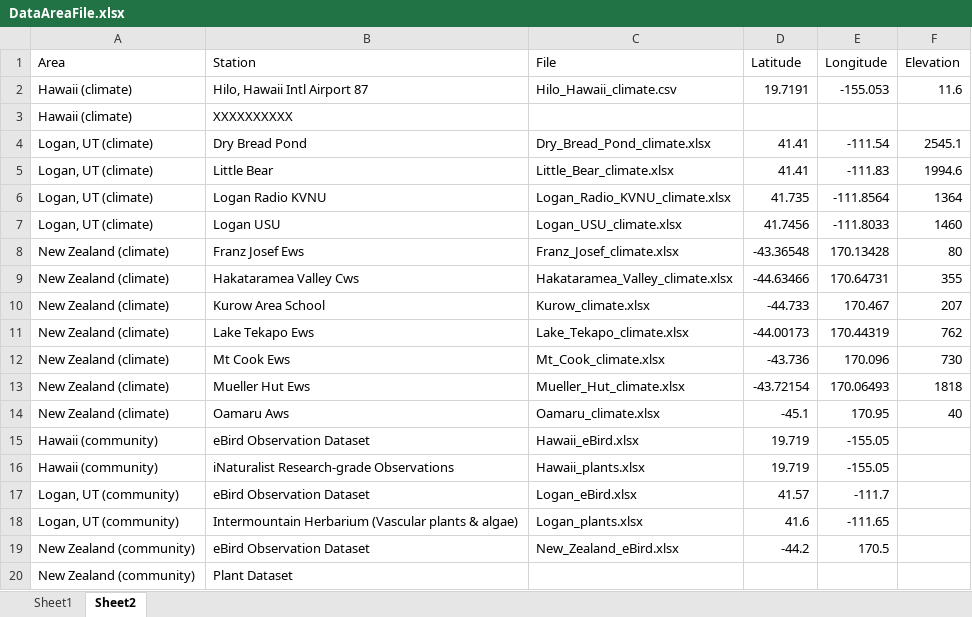
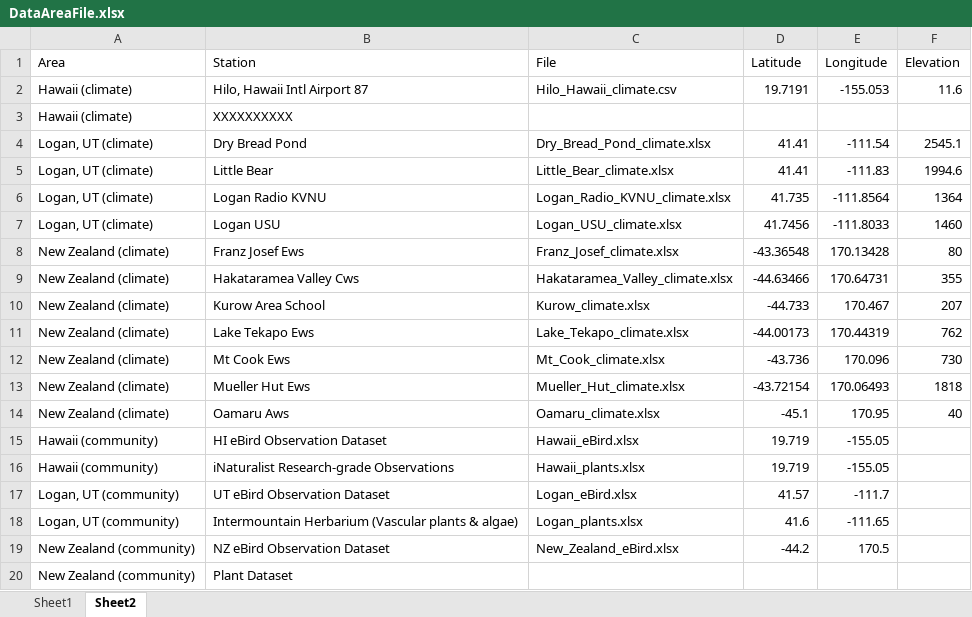
Before and after one commit to climateBrowser/climate_browser, an Excel workbook: data/DataAreaFile.xlsx, sheet Sheet2, drawn as a sheet; values as stored, in another font and other column widths than the file's, no borders; the diff names each change by its address in the sheet, - before the commit and + after, or states it on an @@ line.

Commit message:
Adjustments to excel file

```diff
--- a/data/DataAreaFile.xlsx (sheet Sheet2)
+++ b/data/DataAreaFile.xlsx (sheet Sheet2)
-B15 (Station): eBird Observation Dataset
+B15 (Station): HI eBird Observation Dataset
-B17 (Station): eBird Observation Dataset
+B17 (Station): UT eBird Observation Dataset
-B19 (Station): eBird Observation Dataset
+B19 (Station): NZ eBird Observation Dataset
```
Also changed, not shown: 2 other files.
